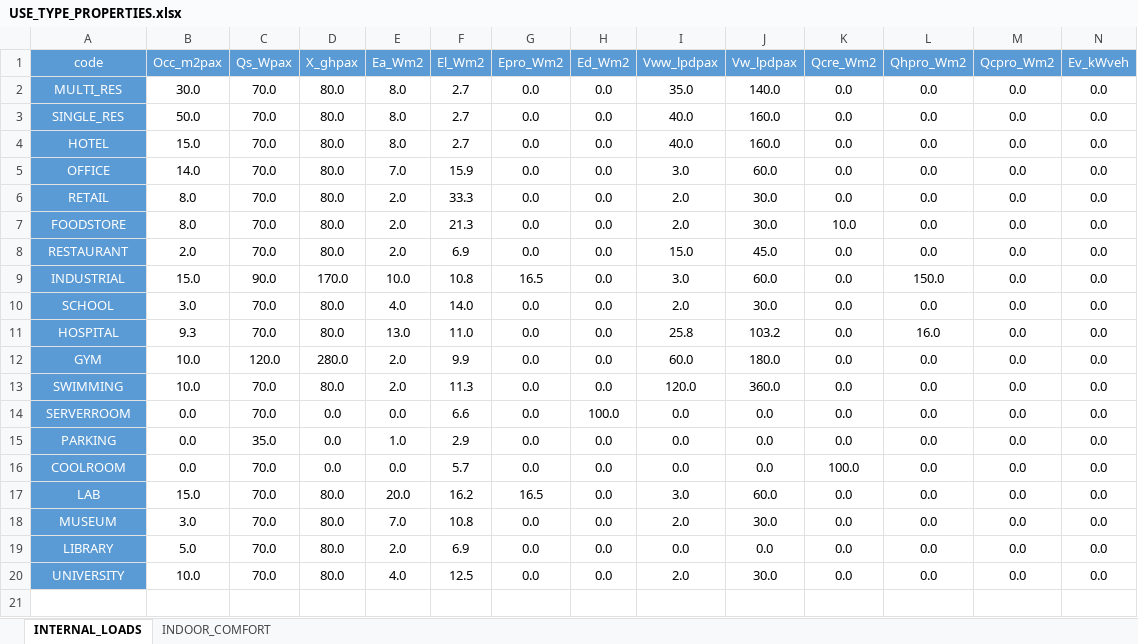
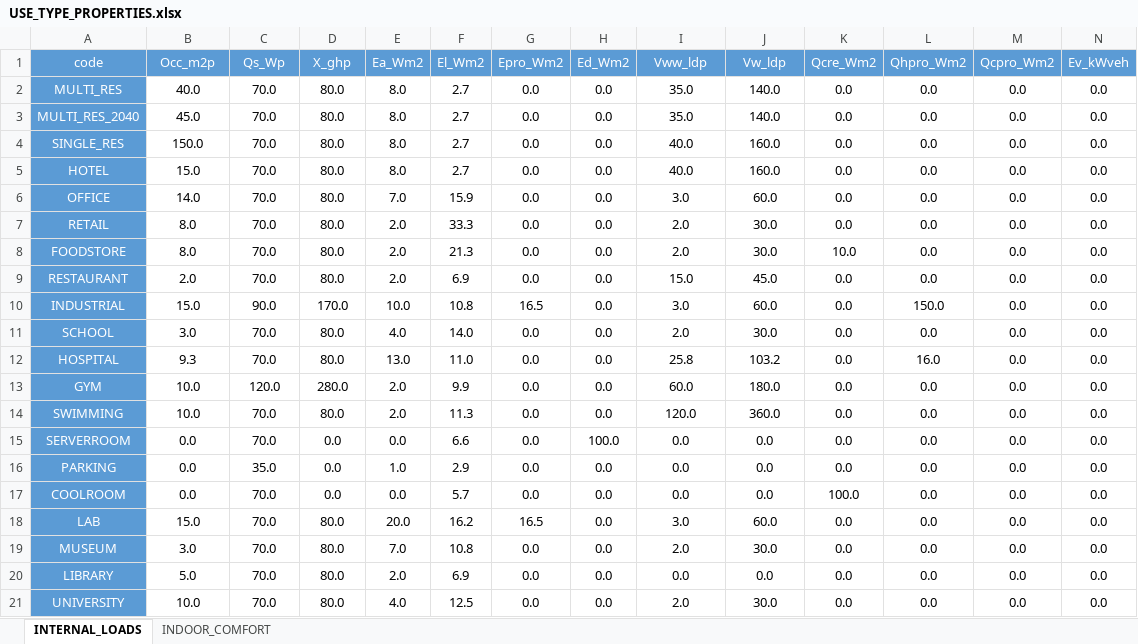
Before and after one commit to architecture-building-systems/cea-remap-ville-plugin, an Excel workbook: remap_ville_plugin/CH_ReMaP/archetypes/URB_2060_DCL/use_types/USE_TYPE_PROPERTIES.xlsx, sheet INTERNAL_LOADS, drawn as a sheet; values as stored, in another font and other column widths than the file's, no borders; addresses are those after the commit; the diff names each change by its address in the sheet, - before the commit and + after, or states it on an @@ line.

Commit message:
change USE_TYPE_PROPERTIES

```diff
--- a/remap_ville_plugin/CH_ReMaP/archetypes/URB_2060_DCL/use_types/USE_TYPE_PROPERTIES.xlsx (sheet INTERNAL_LOADS)
+++ b/remap_ville_plugin/CH_ReMaP/archetypes/URB_2060_DCL/use_types/USE_TYPE_PROPERTIES.xlsx (sheet INTERNAL_LOADS)
-B1: Occ_m2pax
+B1: Occ_m2p
-C1: Qs_Wpax
+C1: Qs_Wp
-D1: X_ghpax
+D1: X_ghp
-I1: Vww_lpdpax
+I1: Vww_ldp
-J1: Vw_lpdpax
+J1: Vw_ldp
-B2 (Occ_m2p): 30.0
+B2 (Occ_m2p): 40.0
+row 3: MULTI_RES_2040 | 45.0 | 70.0 | 80.0 | 8.0 | 2.7 | 0.0 | 0.0 | 35.0 | 140.0 | 0.0 | 0.0 | 0.0 | 0.0
-B4 (Occ_m2p): 50.0
+B4 (Occ_m2p): 150.0
```
Also changed, not shown: sheet INDOOR_COMFORT, remap_ville_plugin/CH_ReMaP/archetypes/SURB_2040_BAU/use_types/USE_TYPE_PROPERTIES.xlsx, remap_ville_plugin/CH_ReMaP/archetypes/SURB_2040_DCL/use_types/USE_TYPE_PROPERTIES.xlsx, 4 other files.
